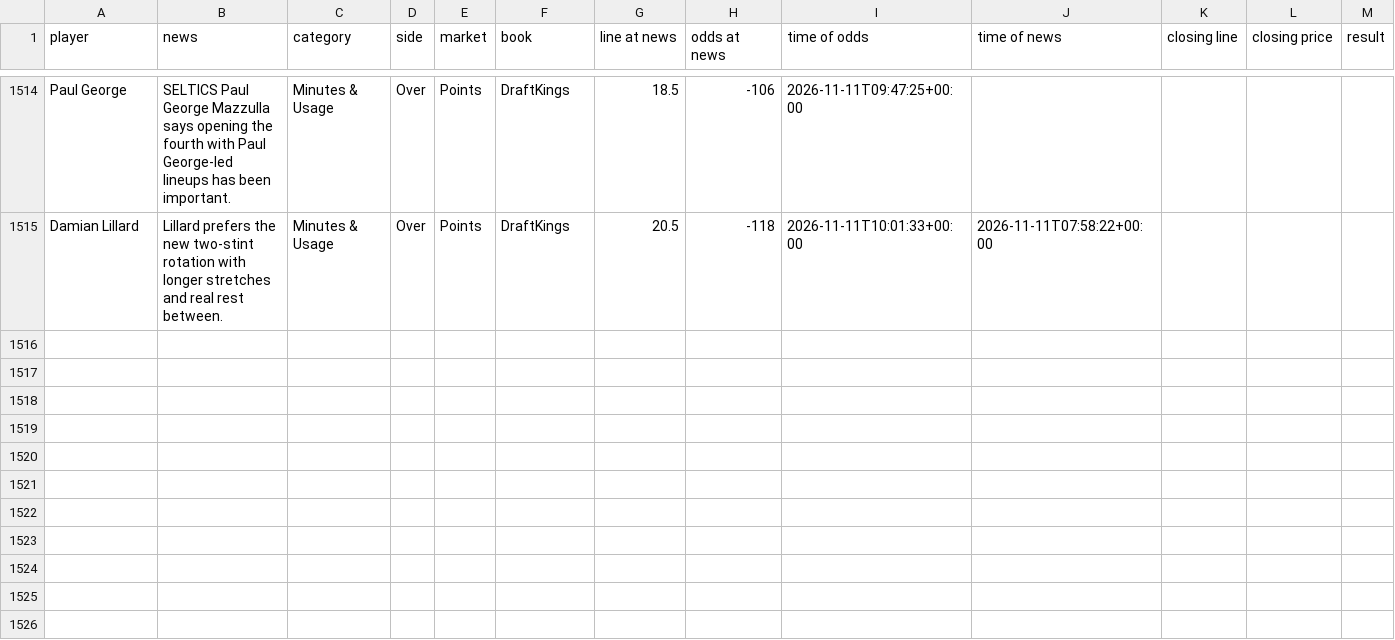
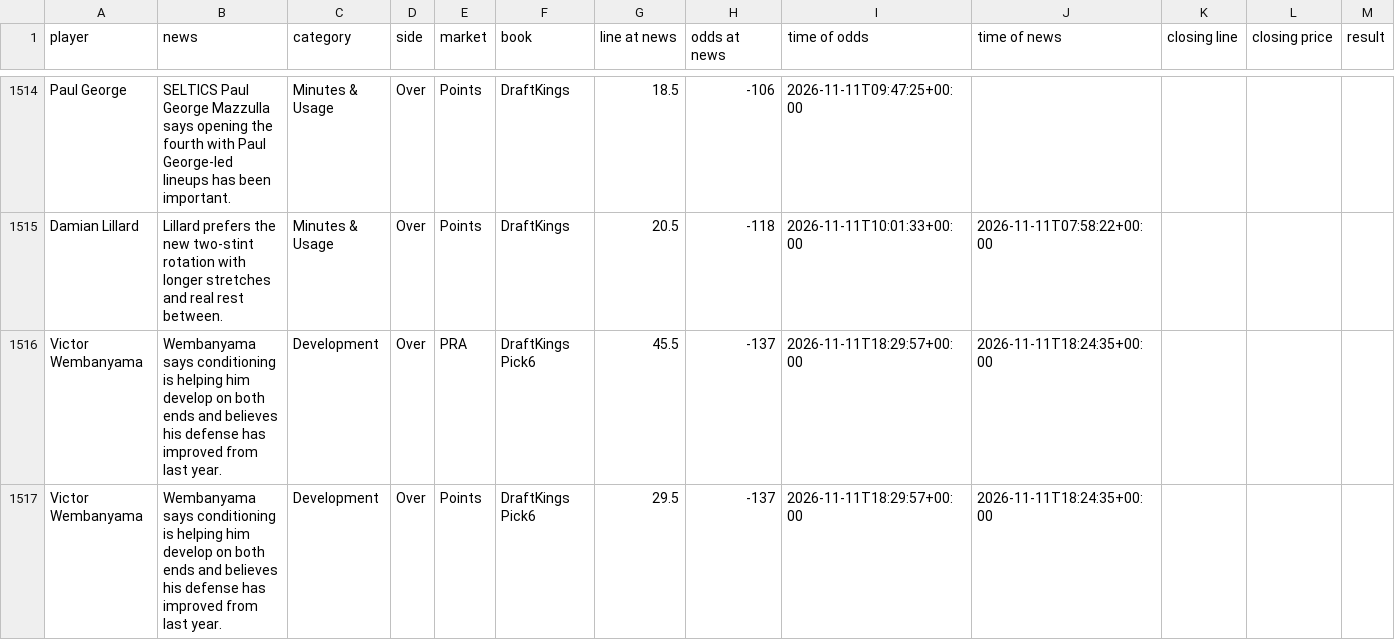
Before and after one commit to jriordan55/nba-news-scanner, a CSV file: data/clv.csv, drawn as a sheet; only a part is shown, gaps mark what is left out; rows hold the shown columns only; the diff names each change by its address in the sheet, - before the commit and + after, or states it on an @@ line.

```diff
--- a/data/clv.csv
+++ b/data/clv.csv
+row 1516: Victor Wembanyama | Wembanyama says conditioning is helping him develop on both ends and believes his defense has improved from last year. | Development | Over | PRA | DraftKings Pick6 | 45.5 | -137 | 2026-11-11T18:29:57+00:00 | 2026-11-11T18:24:35+00:00
+row 1517: Victor Wembanyama | Wembanyama says conditioning is helping him develop on both ends and believes his defense has improved from last year. | Development | Over | Points | DraftKings Pick6 | 29.5 | -137 | 2026-11-11T18:29:57+00:00 | 2026-11-11T18:24:35+00:00
```
Also changed, not shown: 1 other file.
